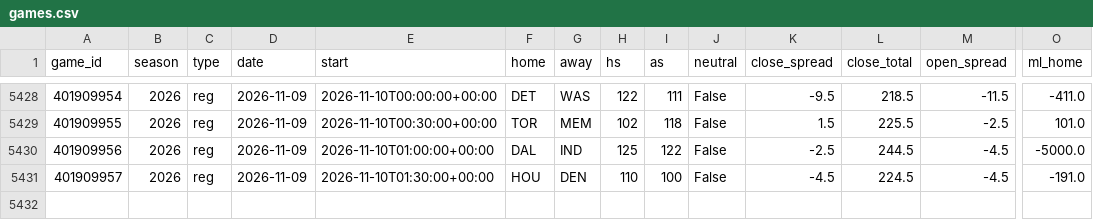
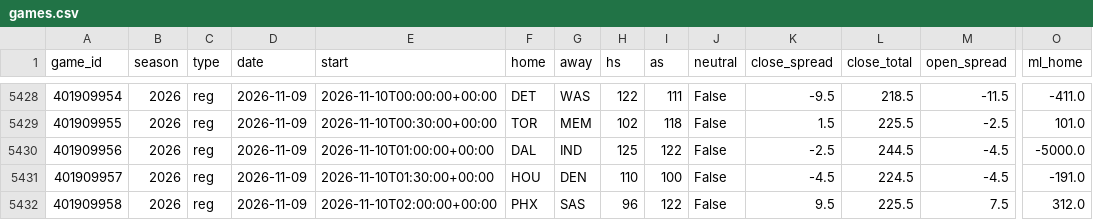
Before and after one commit to src16h/nfl-model, a CSV file: data/nba/games.csv, drawn as a sheet; only a part is shown, gaps mark what is left out; rows hold the shown columns only; the diff names each change by its address in the sheet, - before the commit and + after, or states it on an @@ line.

```diff
--- a/data/nba/games.csv
+++ b/data/nba/games.csv
+row 5432: 401909958 | 2026 | reg | 2026-11-09 | 2026-11-10T02:00:00+00:00 | PHX | SAS | 96 | 122 | False | 9.5 | 225.5 | 7.5 | 312.0
```
Also changed, not shown: 4 other files.
